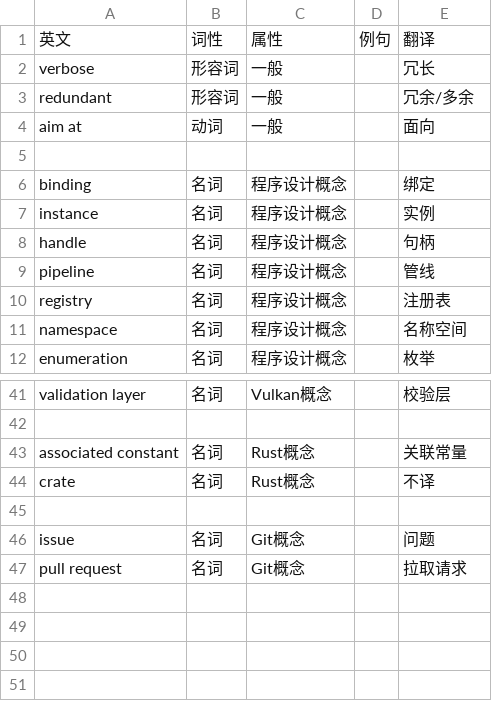
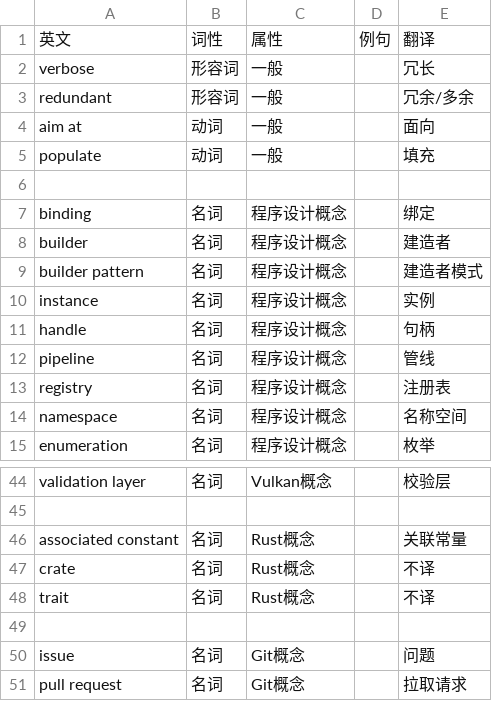
Before and after one commit to chuigda/Vulkan-Tutorial-Rust-CN, a CSV file: TERMINOLOGY.csv, drawn as a sheet; only a part is shown, gaps mark what is left out.

Commit message:
更新术语

```diff
--- a/TERMINOLOGY.csv
+++ b/TERMINOLOGY.csv
@@ -4,4 +4,7 @@ redundant,形容词,一般,,冗余/多余
 aim at,动词,一般,,面向
+populate,动词,一般,,填充
 
 binding,名词,程序设计概念,,绑定
+builder,名词,程序设计概念,,建造者
+builder pattern,名词,程序设计概念,,建造者模式
 instance,名词,程序设计概念,,实例
@@ -44,2 +47,3 @@ associated constant,名词,Rust概念,,关联常量
 crate,名词,Rust概念,,不译
+trait,名词,Rust概念,,不译
 
```
